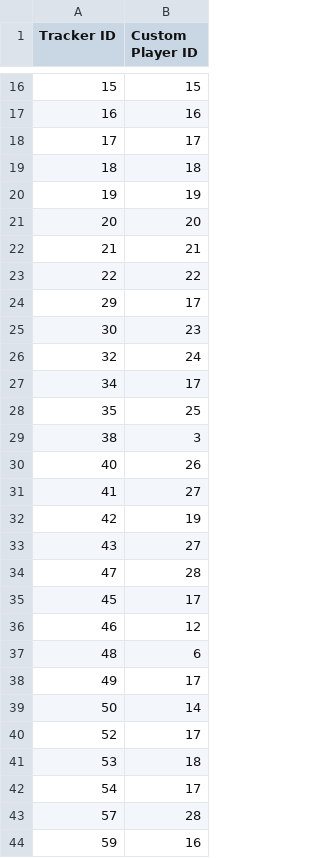
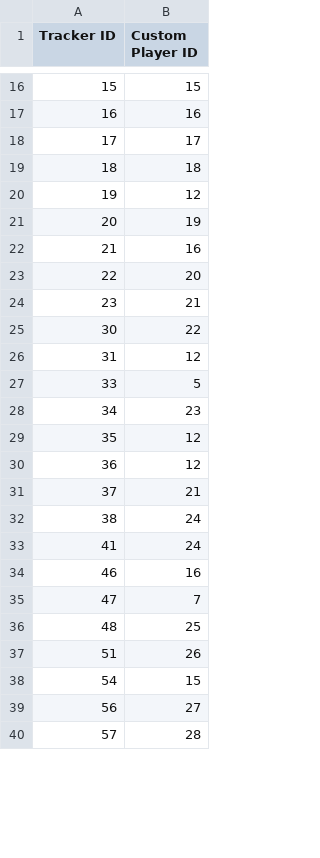
Before and after one commit to jxshmendez/Football_Fatigue_Analysis, a CSV file: outputVid/player_id_mapping.csv, drawn as a sheet; only a part is shown, gaps mark what is left out; the diff covers the shown part only.

```diff
--- a/outputVid/player_id_mapping.csv
+++ b/outputVid/player_id_mapping.csv
@@ -19,26 +19,22 @@ Tracker ID,Custom Player ID
 18,18
-19,19
-20,20
-21,21
-22,22
-29,17
-30,23
-32,24
-34,17
-35,25
-38,3
-40,26
-41,27
-42,19
-43,27
-47,28
-45,17
-46,12
-48,6
-49,17
-50,14
-52,17
-53,18
-54,17
+19,12
+20,19
+21,16
+22,20
+23,21
+30,22
+31,12
+33,5
+34,23
+35,12
+36,12
+37,21
+38,24
+41,24
+46,16
+47,7
+48,25
+51,26
+54,15
+56,27
 57,28
-59,16
```
Also changed, not shown: 46 added rows, 2 removed rows and 1 edited cell elsewhere in this file, 12 other files.
